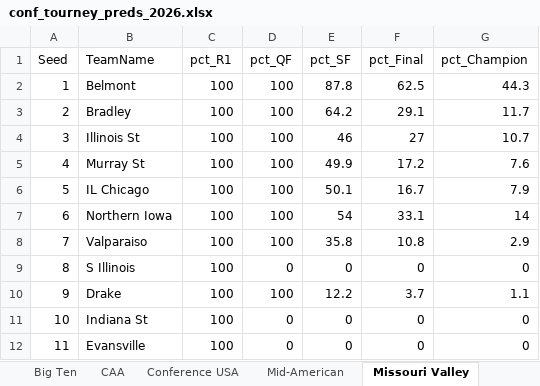
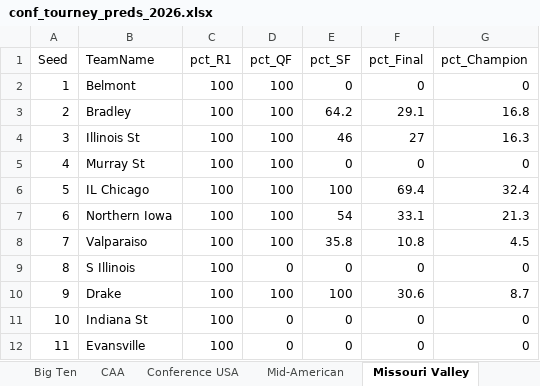
Before and after one commit to egomaniacsfantasy/EgomaniacsBracket, an Excel workbook: conf_tourney_preds_2026.xlsx, sheet Missouri Valley, drawn as a sheet; values as stored, in another font and other column widths than the file's, no borders; the diff names each change by its address in the sheet, - before the commit and + after, or states it on an @@ line.

```diff
--- a/conf_tourney_preds_2026.xlsx (sheet Missouri Valley)
+++ b/conf_tourney_preds_2026.xlsx (sheet Missouri Valley)
-E2 (pct_SF): 87.8
+E2 (pct_SF): 0
-F2 (pct_Final): 62.5
+F2 (pct_Final): 0
-G2 (pct_Champion): 44.3
+G2 (pct_Champion): 0
-G3 (pct_Champion): 11.7
+G3 (pct_Champion): 16.8
-G4 (pct_Champion): 10.7
+G4 (pct_Champion): 16.3
-E5 (pct_SF): 49.9
+E5 (pct_SF): 0
-F5 (pct_Final): 17.2
+F5 (pct_Final): 0
-G5 (pct_Champion): 7.6
+G5 (pct_Champion): 0
-E6 (pct_SF): 50.1
+E6 (pct_SF): 100
-F6 (pct_Final): 16.7
+F6 (pct_Final): 69.4
-G6 (pct_Champion): 7.9
+G6 (pct_Champion): 32.4
-G7 (pct_Champion): 14
+G7 (pct_Champion): 21.3
-G8 (pct_Champion): 2.9
+G8 (pct_Champion): 4.5
-E10 (pct_SF): 12.2
+E10 (pct_SF): 100
-F10 (pct_Final): 3.7
+F10 (pct_Final): 30.6
-G10 (pct_Champion): 1.1
+G10 (pct_Champion): 8.7
```
Also changed, not shown: sheet Southern, sheet CAA, 2026_bracket_preds.xlsx, conf_matchup_probs_2026.xlsx, 5 other files.
